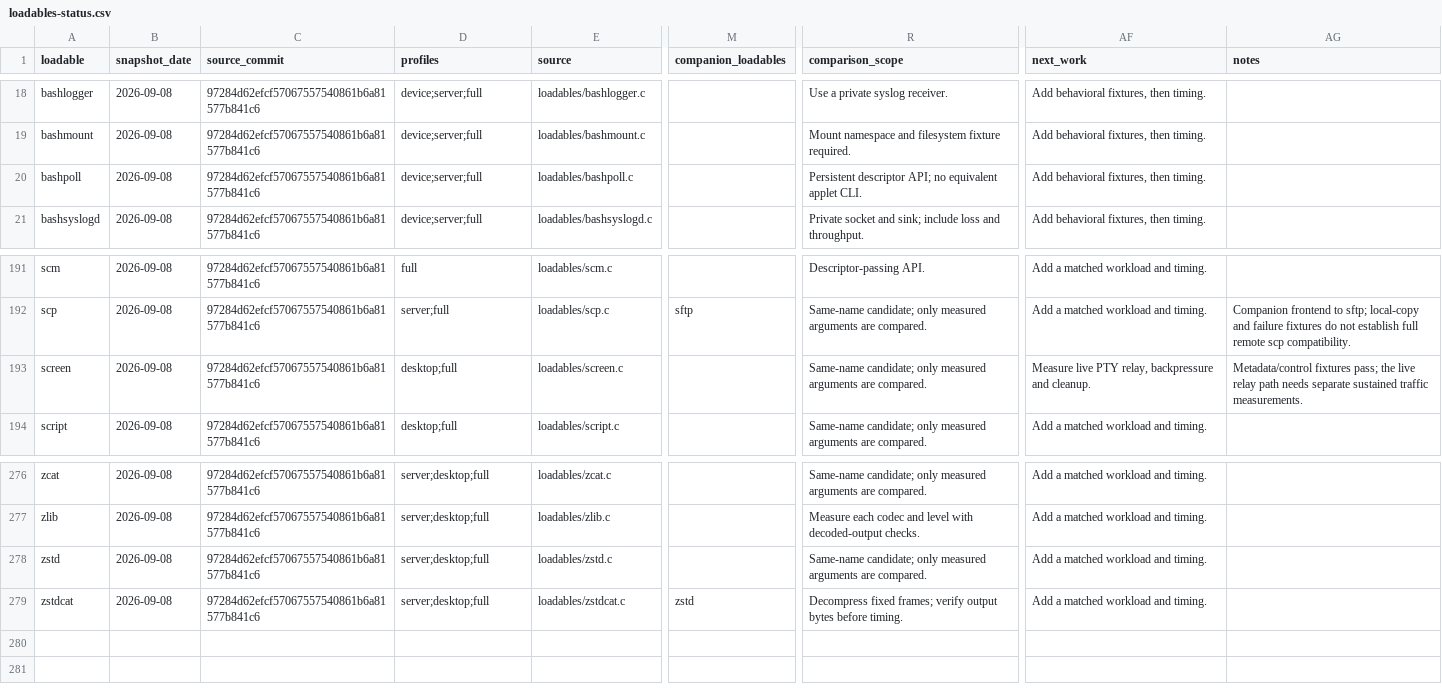
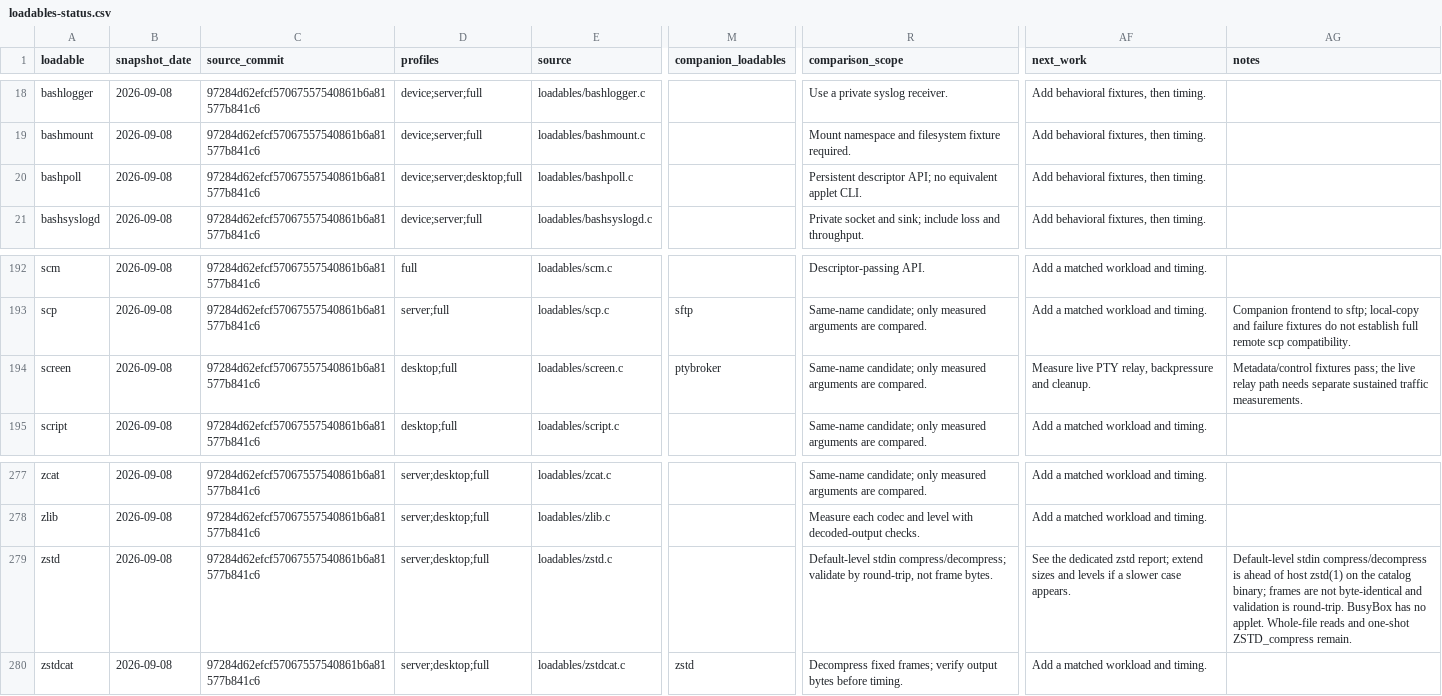
Before and after one commit to itsmygithubacct/bash-os, a CSV file: docs/loadables-status.csv, drawn as a sheet; only a part is shown, gaps mark what is left out; addresses are those after the commit; the diff covers the shown part only; the diff names each change by its address in the sheet, - before the commit and + after, or states it on an @@ line.

Commit message:
Measure identity builtins and add a zstd round-trip bench
Record uname, whoami, logname, hostname, id -u and printenv LC_ALL on the
catalog binary, with output checks before timing. Add a dedicated zstd
harness that validates compress by GNU decode and decompress by fixture
identity, because frames are not byte-identical. Refresh the catalog hash
for ptybroker so the generated table matches the list.

```diff
--- a/docs/loadables-status.csv
+++ b/docs/loadables-status.csv
-D20 (profiles): device;server;full
+D20 (profiles): device;server;desktop;full
-M194 (companion_loadables): (empty)
+M194 (companion_loadables): ptybroker
-R279 (comparison_scope): Same-name candidate; only measured arguments are compared.
+R279 (comparison_scope): Default-level stdin compress/decompress; validate by round-trip, not frame bytes.
-AF279 (next_work): Add a matched workload and timing.
+AF279 (next_work): See the dedicated zstd report; extend sizes and levels if a slower case appears.
-AG279 (notes): (empty)
+AG279 (notes): Default-level stdin compress/decompress is ahead of host zstd(1) on the catalog binary; frames are not byte-identical and validation is round-trip. BusyBox has no applet. Whole-file reads and one-shot ZSTD_compress remain.
```
Also changed, not shown: 1 added row and 84 edited cells elsewhere in this file, 9 other files.
